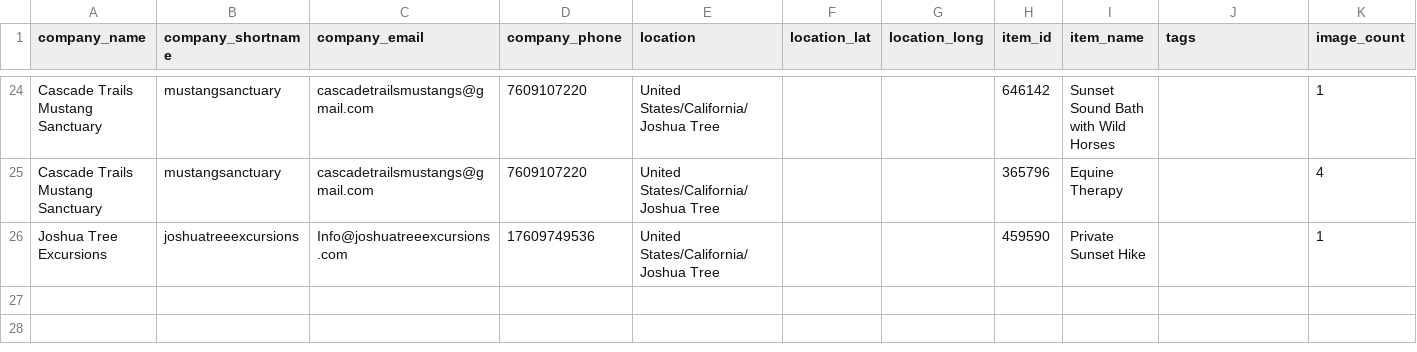
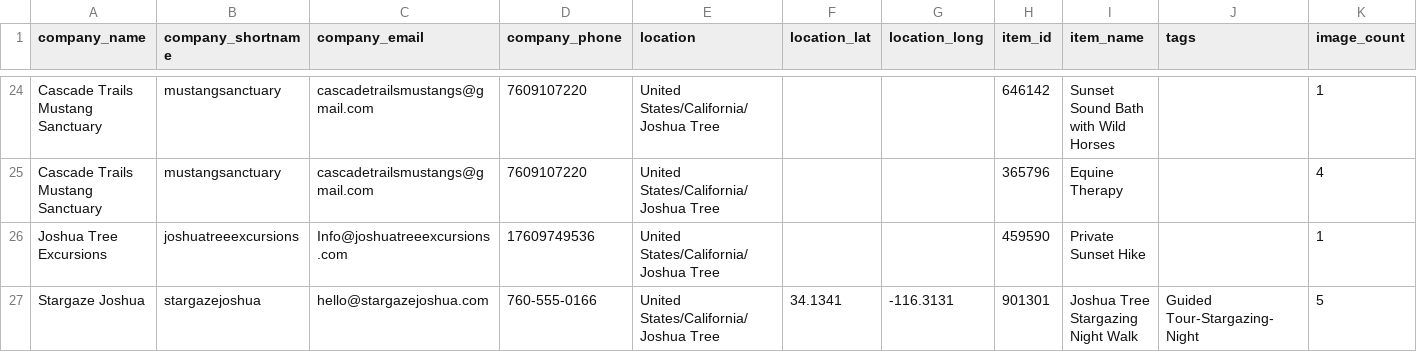
Before and after one commit to JoshuaTreeTours/alloutdooradventures2, a CSV file: data/joshua-tree.csv, drawn as a sheet; only a part is shown, gaps mark what is left out; rows hold the shown columns only; the diff names each change by its address in the sheet, - before the commit and + after, or states it on an @@ line.

```diff
--- a/data/joshua-tree.csv
+++ b/data/joshua-tree.csv
+row 27: Stargaze Joshua | stargazejoshua | hello@stargazejoshua.com | 760-555-0166 | United States/California/Joshua Tree | 34.1341 | -116.3131 | 901301 | Joshua Tree Stargazing Night Walk | Guided Tour-Stargazing-Night | 5
```
Also changed, not shown: data/palm-springs.csv, data/san-diego.csv, 3 other files.
